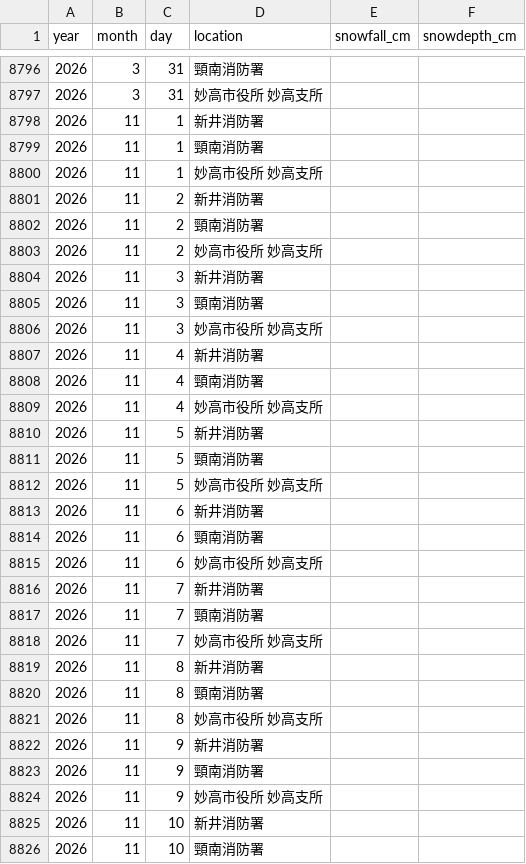
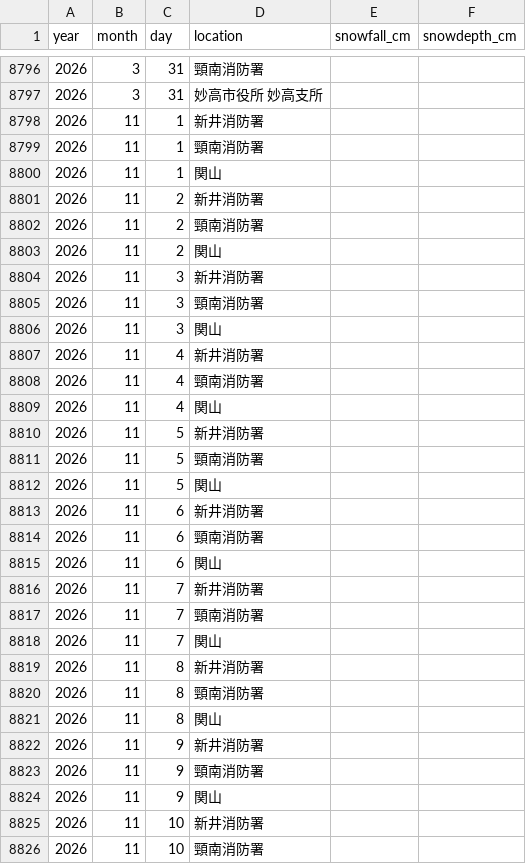
Before and after one commit to KeHorikawa/arai_snow_st, a CSV file: snow_data_history.csv, drawn as a sheet; only a part is shown, gaps mark what is left out; the diff covers the shown part only.

```diff
--- a/snow_data_history.csv
+++ b/snow_data_history.csv
@@ -8799,27 +8799,27 @@ year,month,day,location,snowfall_cm,snowdepth_cm
 2026,11,1,頸南消防署,,
-2026,11,1,妙高市役所 妙高支所,,
+2026,11,1,関山,,
 2026,11,2,新井消防署,,
 2026,11,2,頸南消防署,,
-2026,11,2,妙高市役所 妙高支所,,
+2026,11,2,関山,,
 2026,11,3,新井消防署,,
 2026,11,3,頸南消防署,,
-2026,11,3,妙高市役所 妙高支所,,
+2026,11,3,関山,,
 2026,11,4,新井消防署,,
 2026,11,4,頸南消防署,,
-2026,11,4,妙高市役所 妙高支所,,
+2026,11,4,関山,,
 2026,11,5,新井消防署,,
 2026,11,5,頸南消防署,,
-2026,11,5,妙高市役所 妙高支所,,
+2026,11,5,関山,,
 2026,11,6,新井消防署,,
 2026,11,6,頸南消防署,,
-2026,11,6,妙高市役所 妙高支所,,
+2026,11,6,関山,,
 2026,11,7,新井消防署,,
 2026,11,7,頸南消防署,,
-2026,11,7,妙高市役所 妙高支所,,
+2026,11,7,関山,,
 2026,11,8,新井消防署,,
 2026,11,8,頸南消防署,,
-2026,11,8,妙高市役所 妙高支所,,
+2026,11,8,関山,,
 2026,11,9,新井消防署,,
 2026,11,9,頸南消防署,,
-2026,11,9,妙高市役所 妙高支所,,
+2026,11,9,関山,,
 2026,11,10,新井消防署,,
```
Also changed, not shown: 21 edited cells elsewhere in this file, 2 other files.
